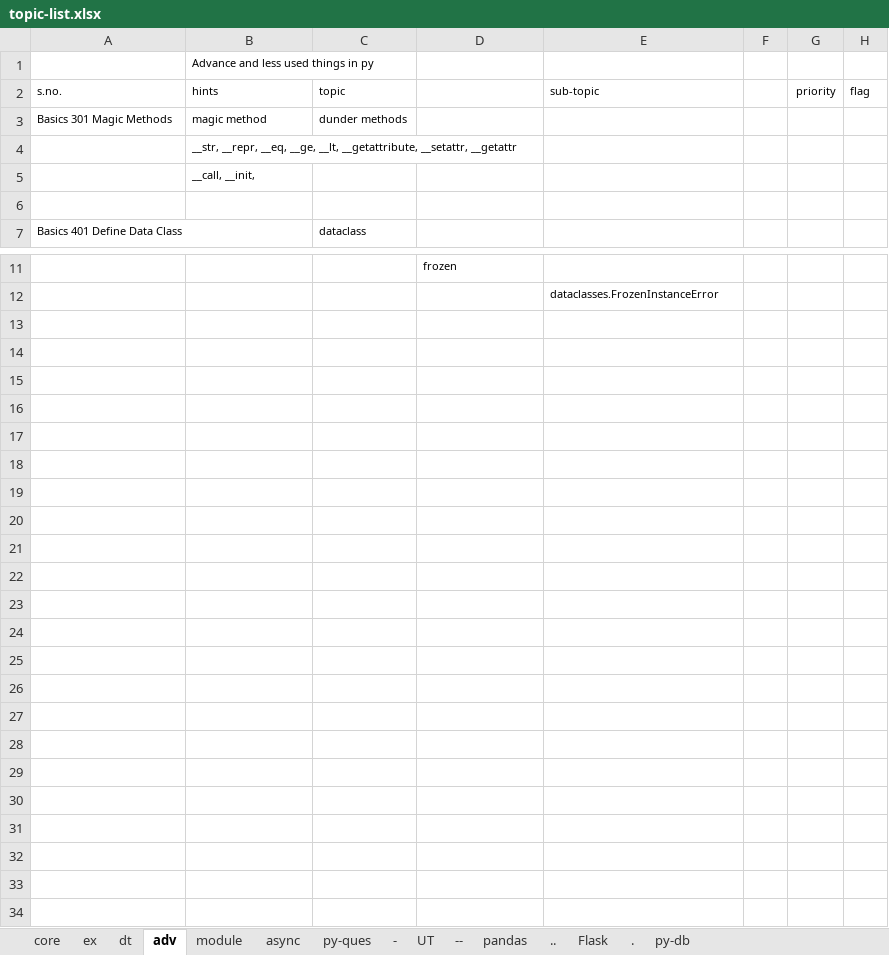
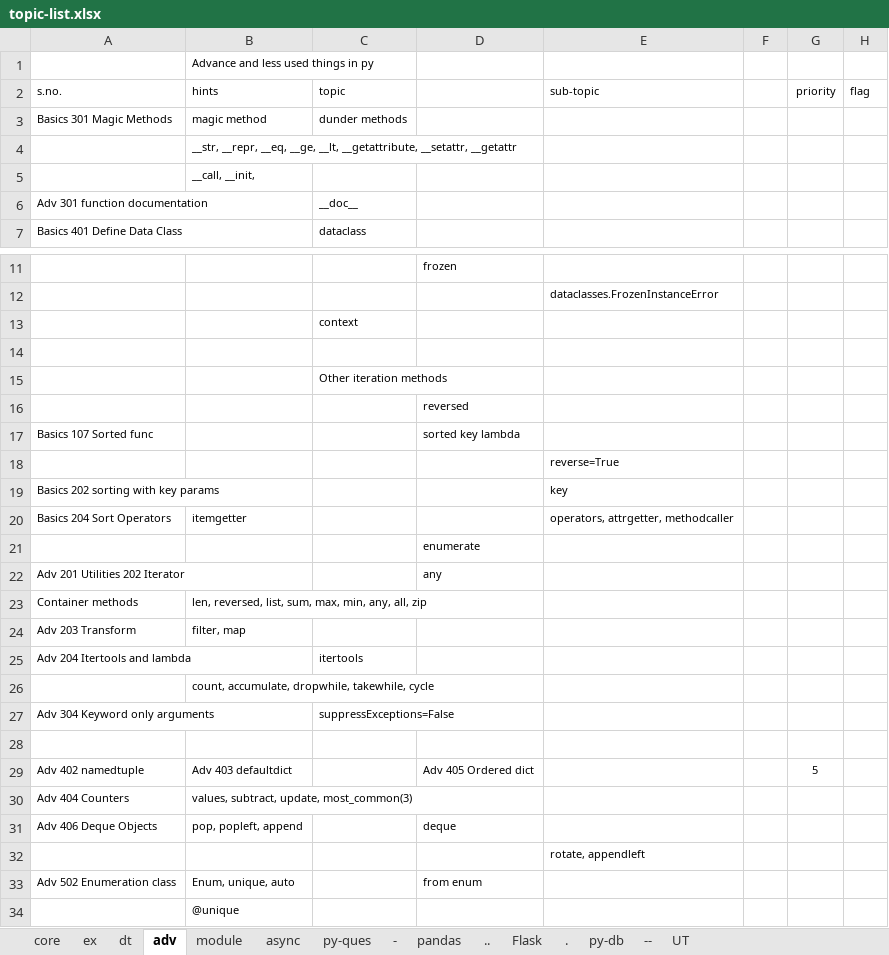
Before and after one commit to githcldev/node-refresh, an Excel workbook: p/py-25/topic-list.xlsx, sheet adv, drawn as a sheet; only a part is shown, gaps mark what is left out; values as stored, in another font and other column widths than the file's, no borders; the diff names each change by its address in the sheet, - before the commit and + after, or states it on an @@ line.

```diff
--- a/p/py-25/topic-list.xlsx (sheet adv)
+++ b/p/py-25/topic-list.xlsx (sheet adv)
@@ sheet tab order changed: core | ex | dt | adv | module | async | py-ques | - | pandas | .. | Flask | . | py-db | -- | UT @@
-row 6: (empty)
+row 6: Adv 301 function documentation |  | __doc__
+row 13:  |  | context
+row 14: (empty)
+row 15:  |  | Other iteration methods
+row 16:  |  |  | reversed
+row 17: Basics 107 Sorted func |  |  | sorted key lambda
+row 18:  |  |  |  | reverse=True
+row 19: Basics 202 sorting with key params |  |  |  | key
+row 20: Basics 204 Sort Operators | itemgetter |  |  | operators, attrgetter, methodcaller
+row 21:  |  |  | enumerate
+row 22: Adv 201 Utilities 202 Iterator |  |  | any
+row 23: Container methods | len, reversed, list, sum, max, min, any, all, zip
+row 24: Adv 203 Transform | filter, map
+row 25: Adv 204 Itertools and lambda |  | itertools
+row 26:  | count, accumulate, dropwhile, takewhile, cycle
+row 27: Adv 304 Keyword only arguments |  | suppressExceptions=False
+row 28: (empty)
+row 29: Adv 402 namedtuple | Adv 403 defaultdict |  | Adv 405 Ordered dict |  |  | 5
+row 30: Adv 404 Counters | values, subtract, update, most_common(3)
+row 31: Adv 406 Deque Objects | pop, popleft, append |  | deque
+row 32:  |  |  |  | rotate, appendleft
+row 33: Adv 502 Enumeration class | Enum, unique, auto |  | from enum
+row 34:  | @unique
```
Also changed, not shown: sheet module, sheet dt, sheet ex, sheet core, sheet UT, sheet py-ques, 3 other files.
